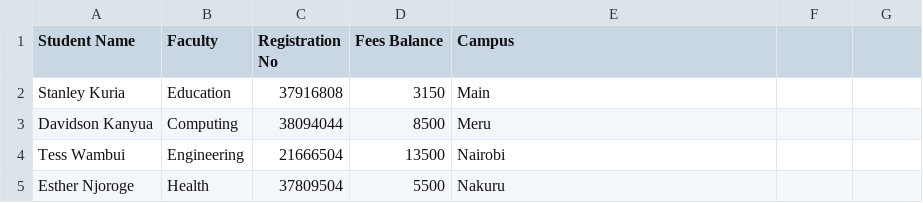
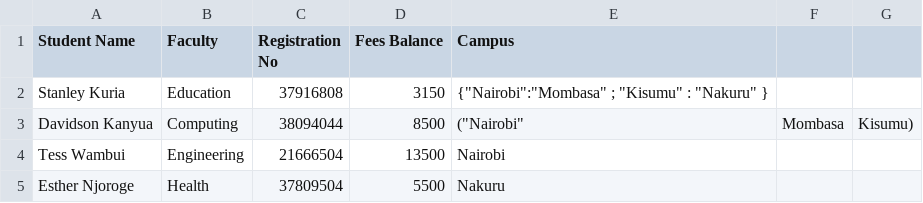
Before and after one commit to elofamomo/SIS, a CSV file: data.csv, drawn as a sheet.

```diff
--- a/data.csv
+++ b/data.csv
@@ -1,4 +1,4 @@
 Student Name,Faculty,Registration No,Fees Balance,Campus
-Stanley Kuria,Education,37916808,3150,Main
-Davidson Kanyua,Computing,38094044,8500,Meru
+Stanley Kuria,Education,37916808,3150,{"Nairobi":"Mombasa" ; "Kisumu" : "Nakuru" }
+Davidson Kanyua,Computing,38094044,8500,("Nairobi","Mombasa","Kisumu")
 Tess Wambui,Engineering,21666504,13500,Nairobi
```
Also changed, not shown: 19 other files.
